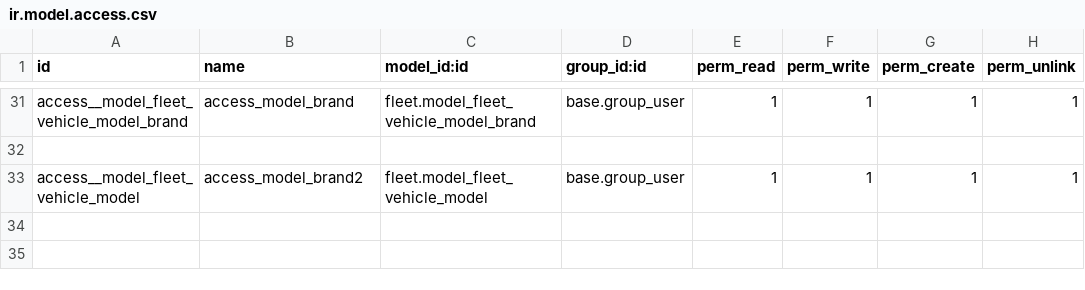
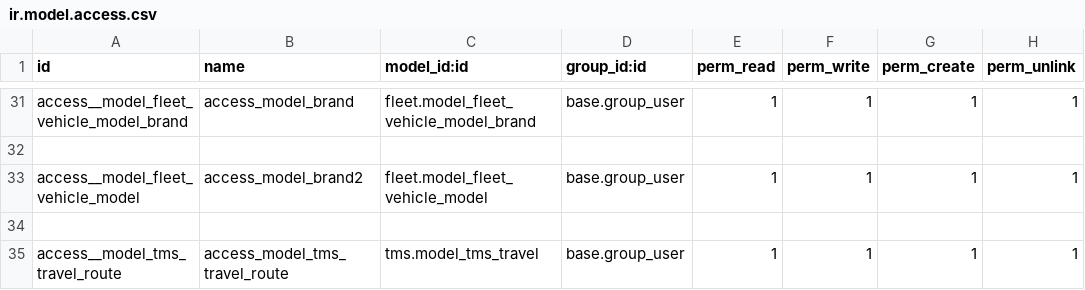
Before and after one commit to JorgeTelloH/repo_tyl_nazca_v14, a CSV file: cabalcon_nazca/security/ir.model.access.csv, drawn as a sheet; only a part is shown, gaps mark what is left out.

```diff
--- a/cabalcon_nazca/security/ir.model.access.csv
+++ b/cabalcon_nazca/security/ir.model.access.csv
@@ -33 +33,3 @@ access__model_fleet_vehicle_model_brand,access_model_brand,fleet.model_fleet_veh
 access__model_fleet_vehicle_model,access_model_brand2,fleet.model_fleet_vehicle_model,base.group_user,1,1,1,1
+
+access__model_tms_travel_route,access_model_tms_travel_route,tms.model_tms_travel,base.group_user,1,1,1,1
```
Also changed, not shown: 9 other files.
